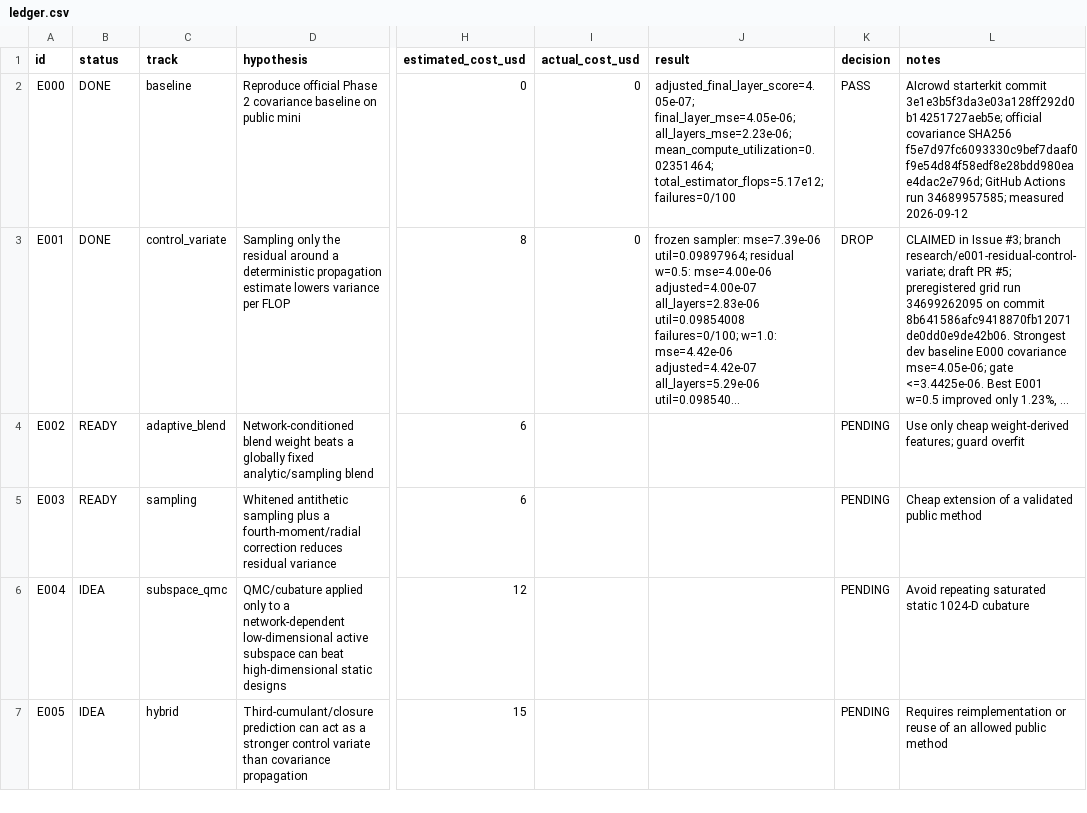
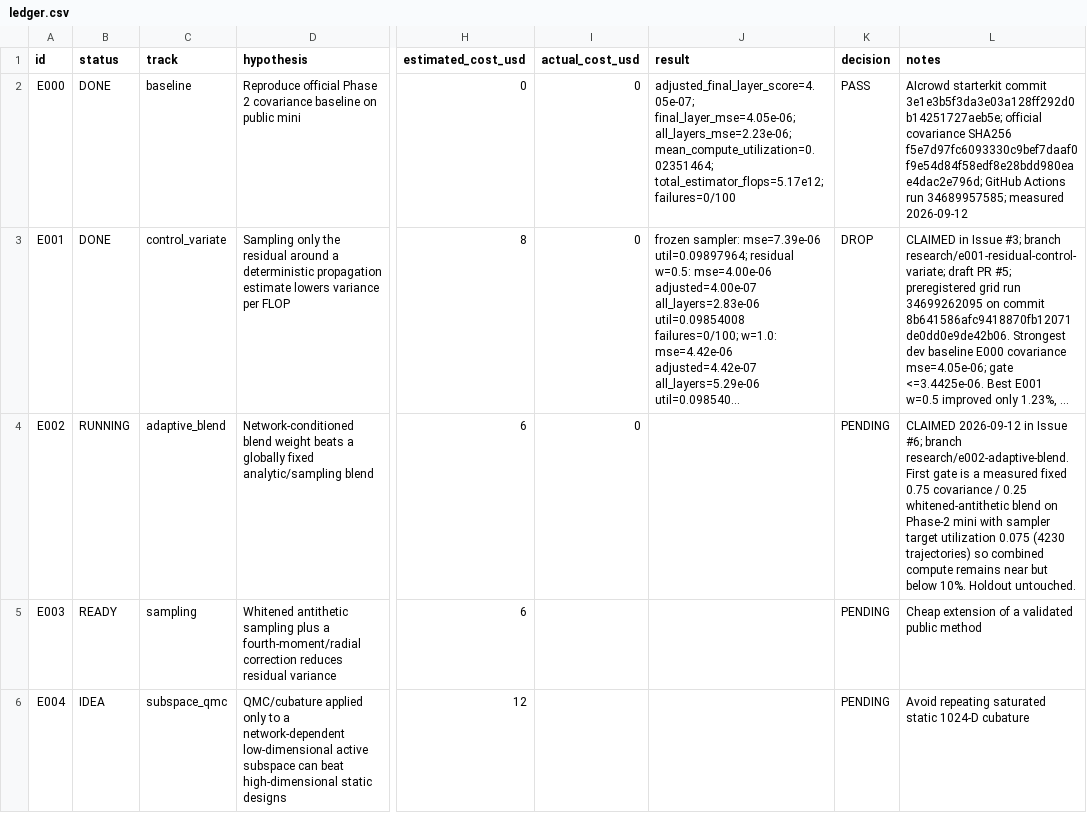
Before and after one commit to tim8es/arc-whitebox, a CSV file: research/ledger.csv, drawn as a sheet; only a part is shown, gaps mark what is left out; the shorter side is filled out with more unchanged rows; long unchanged cells end in …; the diff names each change by its address in the sheet, - before the commit and + after, or states it on an @@ line.

Commit message:
docs(E002): claim adaptive blend in ledger

```diff
--- a/research/ledger.csv
+++ b/research/ledger.csv
-B4 (status): READY
+B4 (status): RUNNING
-I4 (actual_cost_usd): (empty)
+I4 (actual_cost_usd): 0
-L4 (notes): Use only cheap weight-derived features; guard overfit
+L4 (notes): CLAIMED 2026-09-12 in Issue #6; branch research/e002-adaptive-blend. First gate is a measured fixed 0.75 covariance / 0.25 whitened-antithetic blend on Phase-2 mini with sampler target utilization 0.075 (4230 trajectories) so combined compute remains near but below 10%. Holdout untouched.
```
